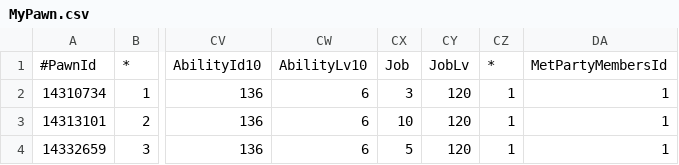
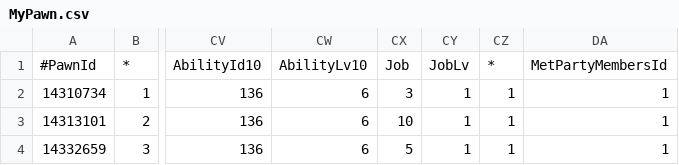
Before and after one commit to sebastian-heinz/Arrowgene.DragonsDogmaOnline, a CSV file: Arrowgene.Ddon.Shared/Files/Assets/MyPawn.csv, drawn as a sheet; only a part is shown, gaps mark what is left out; the diff names each change by its address in the sheet, - before the commit and + after, or states it on an @@ line.

Commit message:
storing and loading pawns from database

```diff
--- a/Arrowgene.Ddon.Shared/Files/Assets/MyPawn.csv
+++ b/Arrowgene.Ddon.Shared/Files/Assets/MyPawn.csv
-CY2:CY4: 120
+CY2:CY4: 1
```
Also changed, not shown: Arrowgene.Ddon.Shared/Files/Assets/Arisen.csv, 12 other files.
